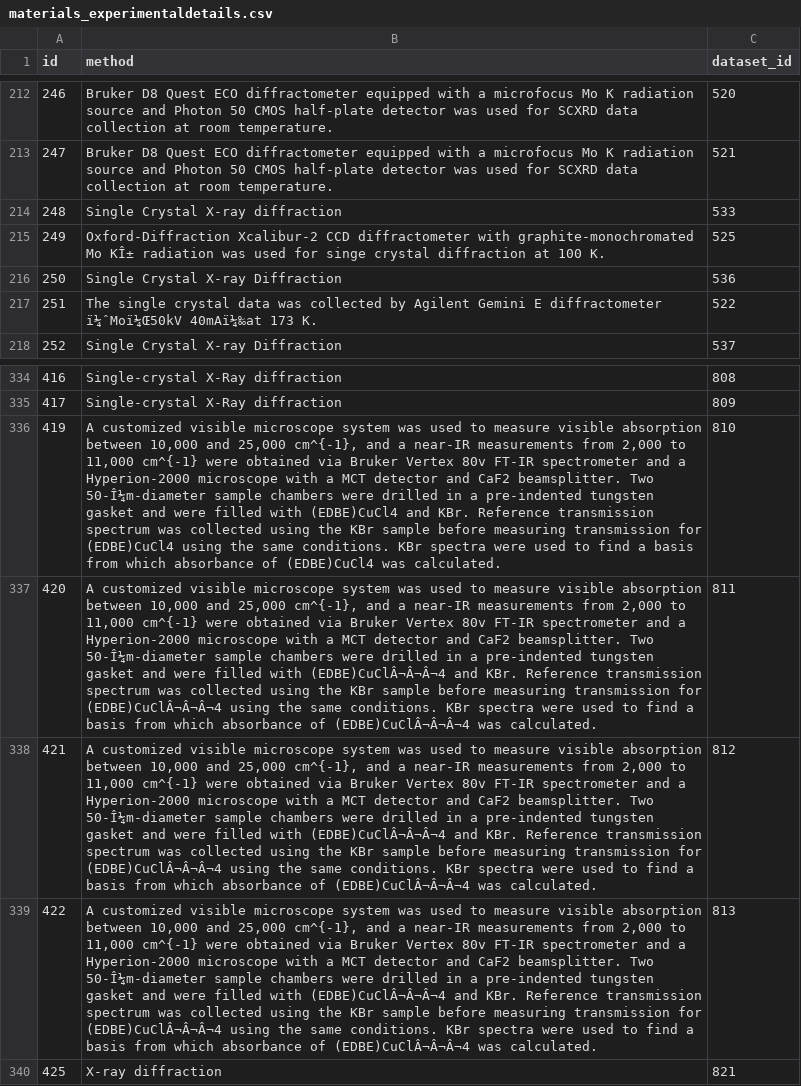
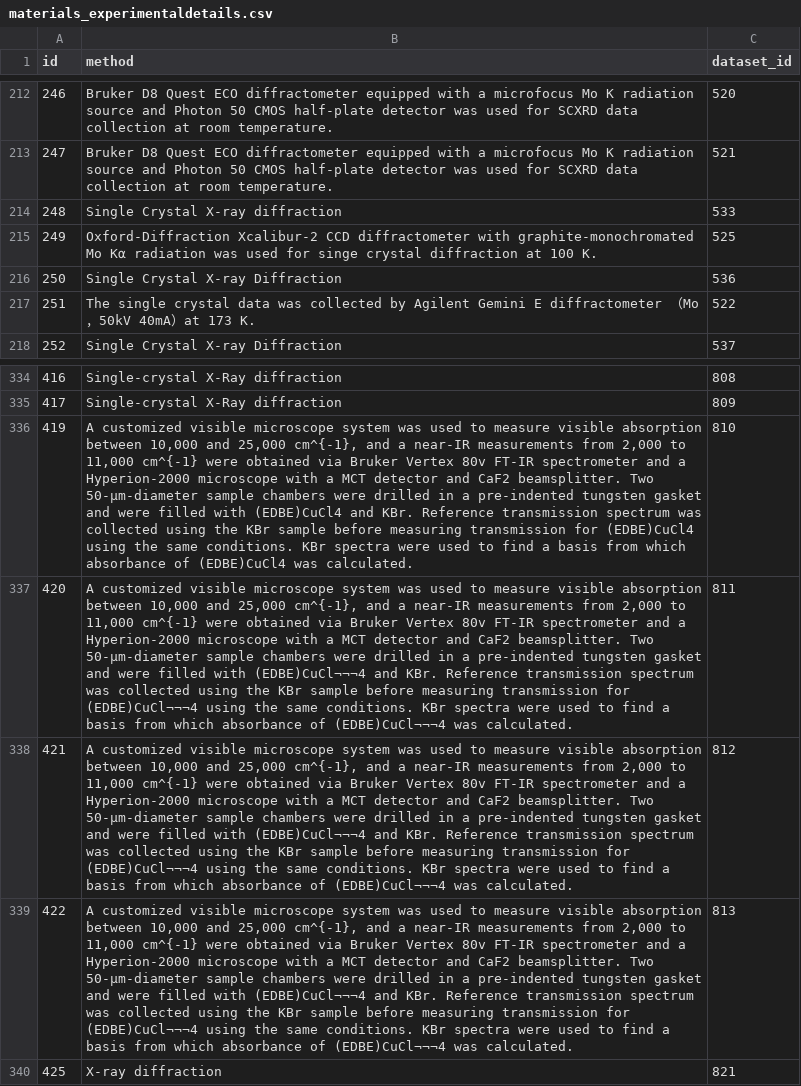
Before and after one commit to stream-project/WP1R, a CSV file: docker_stream/jenkins/.jen/workspace/db_to_csv/materials_experimentaldetails.csv, drawn as a sheet; only a part is shown, gaps mark what is left out; the diff names each change by its address in the sheet, - before the commit and + after, or states it on an @@ line.

```diff
--- a/docker_stream/jenkins/.jen/workspace/db_to_csv/materials_experimentaldetails.csv
+++ b/docker_stream/jenkins/.jen/workspace/db_to_csv/materials_experimentaldetails.csv
-B215 (method): …graphite-monochromated Mo KÎ± radiation was…
+B215 (method): …graphite-monochromated Mo Kα radiation was…
-B217 (method): …E diffractometer ï¼ˆMoï¼Œ50kV 40mAï¼‰at 173 K.
+B217 (method): …E diffractometer （Mo，50kV 40mA）at 173 K.
-B336 (method): …beamsplitter. Two 50-Î¼m-diameter sample chambers…
+B336 (method): …beamsplitter. Two 50-μm-diameter sample chambers…
-B337:B339 (method): …beamsplitter. Two 50-Î¼m-diameter sample chambers were drilled in a pre-indented tungsten gasket and were filled with (EDBE)CuClÂ¬Â¬Â¬4 and KBr. Reference transmission spectrum was collected using the KBr sample before measuring transmission for (EDBE)CuClÂ¬Â¬Â¬4 using the same conditions. KBr spectra were used to find a basis from which absorbance of (EDBE)CuClÂ¬Â¬Â¬4 was calculated.
+B337:B339 (method): …beamsplitter. Two 50-μm-diameter sample chambers were drilled in a pre-indented tungsten gasket and were filled with (EDBE)CuCl¬¬¬4 and KBr. Reference transmission spectrum was collected using the KBr sample before measuring transmission for (EDBE)CuCl¬¬¬4 using the same conditions. KBr spectra were used to find a basis from which absorbance of (EDBE)CuCl¬¬¬4 was calculated.
```
Also changed, not shown: docker_stream/jenkins/.jen/workspace/db_to_csv/materials_dataset.csv, 25 other files.
